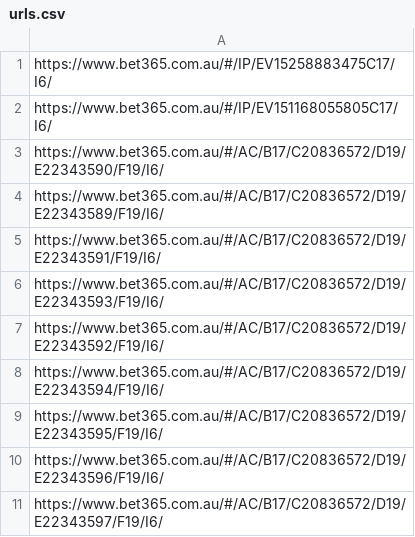
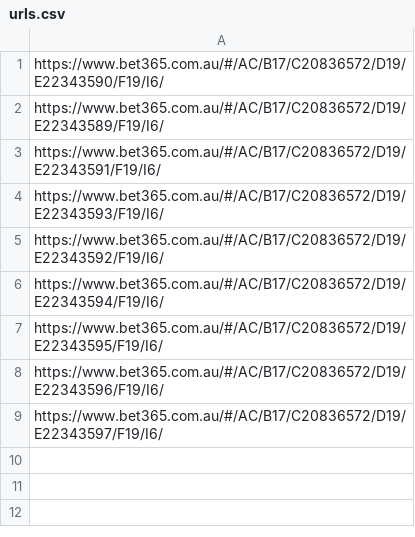
Before and after one commit to jamesbrown1417/NHL, a CSV file: Data/BET365_HTML/urls.csv, drawn as a sheet; the diff names each change by its address in the sheet, - before the commit and + after, or states it on an @@ line.

```diff
--- a/Data/BET365_HTML/urls.csv
+++ b/Data/BET365_HTML/urls.csv
-row 1: https://www.bet365.com.au/#/IP/EV15258883475C17/I6/
-row 2: https://www.bet365.com.au/#/IP/EV151168055805C17/I6/
```
Also changed, not shown: Data/scraped_odds/pinnacle_assists.csv, Data/scraped_odds/pinnacle_goals.csv, 38 other files.
